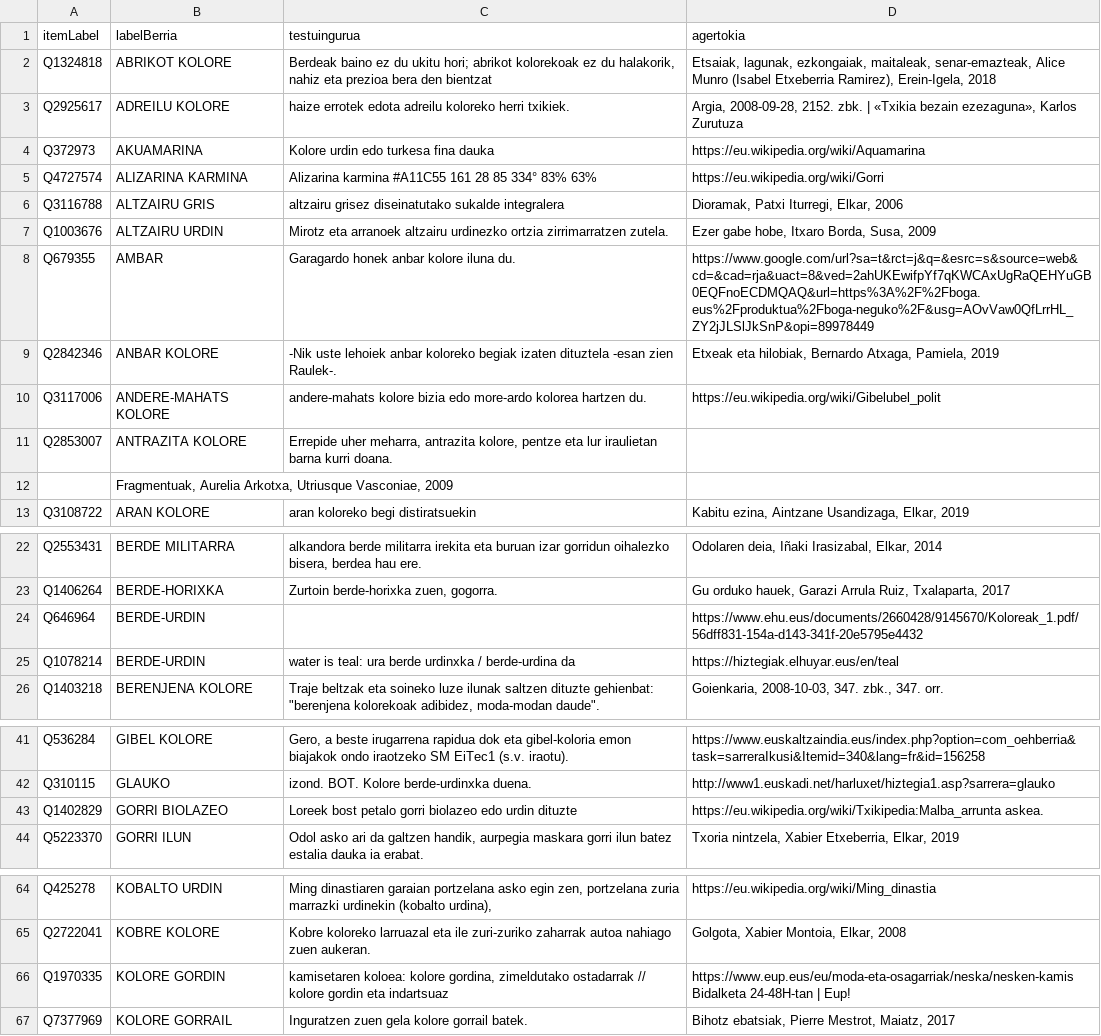
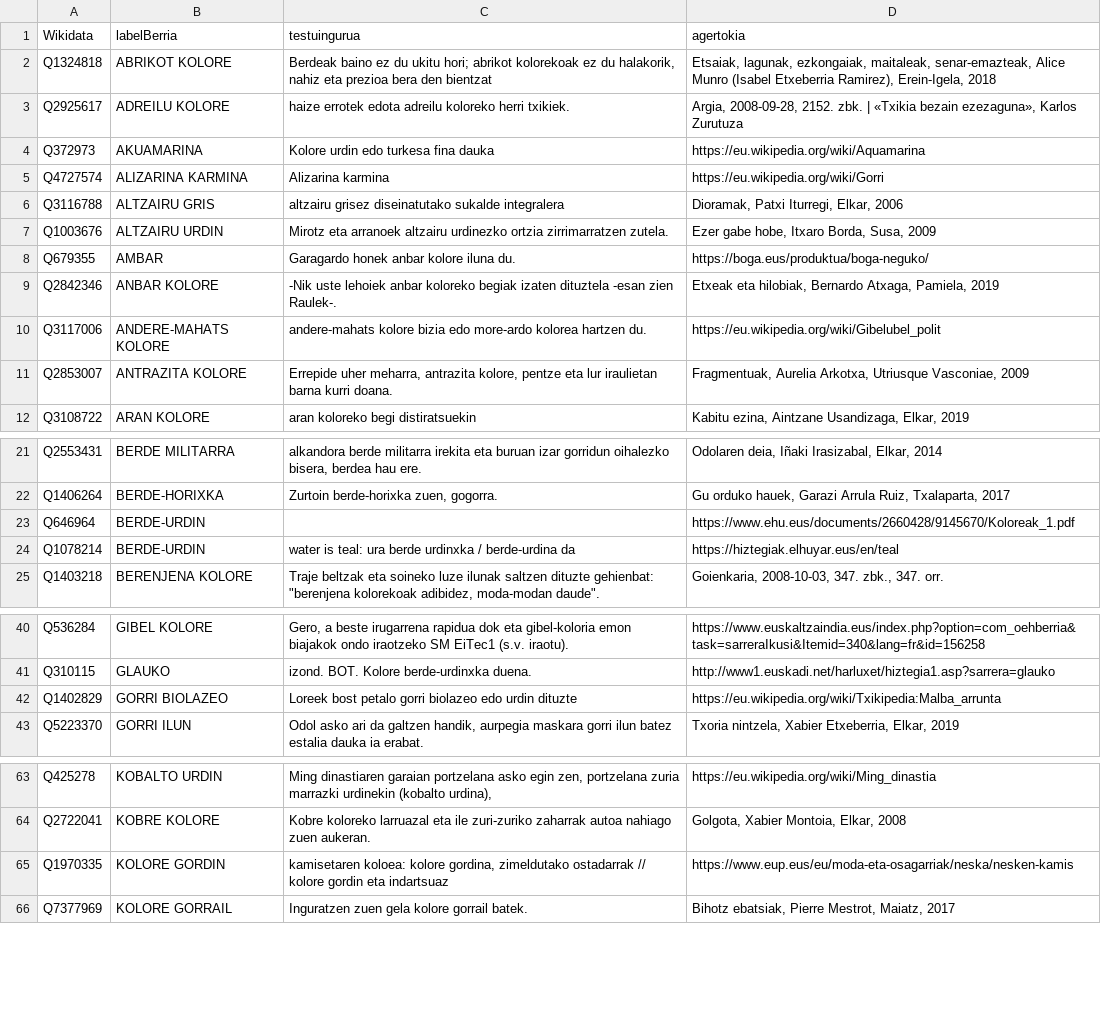
Before and after one commit to dlindem/wikibase, a TSV file: eusterm/koloreak/koloreak.tsv, drawn as a sheet; only a part is shown, gaps mark what is left out.

Commit message:
include koloreak

```diff
--- a/eusterm/koloreak/koloreak.tsv
+++ b/eusterm/koloreak/koloreak.tsv
@@ -1,2 +1,2 @@
-itemLabel	labelBerria	testuingurua	agertokia
+Wikidata	labelBerria	testuingurua	agertokia
 Q1324818	ABRIKOT KOLORE	Berdeak baino ez du ukitu hori; abrikot kolorekoak ez du halakorik, nahiz eta prezioa bera den bientzat	Etsaiak, lagunak, ezkongaiak, maitaleak, senar-emazteak, Alice Munro (Isabel Etxeberria Ramirez), Erein-Igela, 2018
@@ -4,10 +4,9 @@ Q2925617	ADREILU KOLORE	haize errotek edota adreilu koloreko herri txikiek.	Argi
 Q372973 	AKUAMARINA	Kolore urdin edo turkesa fina dauka	https://eu.wikipedia.org/wiki/Aquamarina
-Q4727574	ALIZARINA KARMINA	"Alizarina karmina 	#A11C55	161	28	85	334°	83%	63%"	https://eu.wikipedia.org/wiki/Gorri
+Q4727574	ALIZARINA KARMINA	Alizarina karmina	https://eu.wikipedia.org/wiki/Gorri
 Q3116788	ALTZAIRU GRIS	 altzairu grisez diseinatutako sukalde integralera	Dioramak, Patxi Iturregi, Elkar, 2006
 Q1003676	ALTZAIRU URDIN	Mirotz eta arranoek altzairu urdinezko ortzia zirrimarratzen zutela.	Ezer gabe hobe, Itxaro Borda, Susa, 2009
-Q679355	AMBAR	Garagardo honek anbar kolore iluna du.	https://www.google.com/url?sa=t&rct=j&q=&esrc=s&source=web&cd=&cad=rja&uact=8&ved=2ahUKEwifpYf7qKWCAxUgRaQEHYuGB0EQFnoECDMQAQ&url=https%3A%2F%2Fboga.eus%2Fproduktua%2Fboga-neguko%2F&usg=AOvVaw0QfLrrHL_ZY2jJLSlJkSnP&opi=89978449
+Q679355	AMBAR	Garagardo honek anbar kolore iluna du.	https://boga.eus/produktua/boga-neguko/
 Q2842346	ANBAR KOLORE	-Nik uste lehoiek anbar koloreko begiak izaten dituztela -esan zien Raulek-.	Etxeak eta hilobiak, Bernardo Atxaga, Pamiela, 2019
 Q3117006	ANDERE-MAHATS KOLORE	andere-mahats kolore bizia edo more-ardo kolorea hartzen du.	https://eu.wikipedia.org/wiki/Gibelubel_polit
-Q2853007	ANTRAZITA KOLORE	Errepide uher meharra, antrazita kolore, pentze eta lur iraulietan barna kurri doana.
-	Fragmentuak, Aurelia Arkotxa, Utriusque Vasconiae, 2009
+Q2853007	ANTRAZITA KOLORE	Errepide uher meharra, antrazita kolore, pentze eta lur iraulietan barna kurri doana.	Fragmentuak, Aurelia Arkotxa, Utriusque Vasconiae, 2009
 Q3108722	ARAN KOLORE	aran koloreko begi distiratsuekin	Kabitu ezina, Aintzane Usandizaga, Elkar, 2019
@@ -23,3 +22,3 @@ Q2553431	BERDE MILITARRA	alkandora berde militarra irekita eta buruan izar gorri
 Q1406264	BERDE-HORIXKA	Zurtoin berde-horixka zuen, gogorra.	Gu orduko hauek, Garazi Arrula Ruiz, Txalaparta, 2017
-Q646964	BERDE-URDIN		https://www.ehu.eus/documents/2660428/9145670/Koloreak_1.pdf/56dff831-154a-d143-341f-20e5795e4432
+Q646964	BERDE-URDIN		https://www.ehu.eus/documents/2660428/9145670/Koloreak_1.pdf
 Q1078214	BERDE-URDIN	water is teal: ura berde urdinxka / berde-urdina da	https://hiztegiak.elhuyar.eus/en/teal
@@ -42,3 +41,3 @@ Q536284 	GIBEL KOLORE	"Gero, a beste irugarrena rapidua dok eta gibel-koloria em
 Q310115	GLAUKO	izond. BOT. Kolore berde-urdinxka duena.	http://www1.euskadi.net/harluxet/hiztegia1.asp?sarrera=glauko
-Q1402829	GORRI BIOLAZEO	Loreek bost petalo gorri biolazeo edo urdin dituzte	https://eu.wikipedia.org/wiki/Txikipedia:Malba_arrunta askea.
+Q1402829	GORRI BIOLAZEO	Loreek bost petalo gorri biolazeo edo urdin dituzte	https://eu.wikipedia.org/wiki/Txikipedia:Malba_arrunta
 Q5223370	GORRI ILUN	Odol asko ari da galtzen handik, aurpegia maskara gorri ilun batez estalia dauka ia erabat.	Txoria nintzela, Xabier Etxeberria, Elkar, 2019
@@ -65,3 +64,3 @@ Q425278 	KOBALTO URDIN	Ming dinastiaren garaian portzelana asko egin zen, portze
 Q2722041	KOBRE KOLORE	Kobre koloreko larruazal eta ile zuri-zuriko zaharrak autoa nahiago zuen aukeran.	Golgota, Xabier Montoia, Elkar, 2008
-Q1970335	KOLORE GORDIN	kamisetaren koloea: kolore gordina, zimeldutako ostadarrak // kolore gordin eta indartsuaz	https://www.eup.eus/eu/moda-eta-osagarriak/neska/nesken-kamis Bidalketa 24-48H-tan | Eup!
+Q1970335	KOLORE GORDIN	kamisetaren koloea: kolore gordina, zimeldutako ostadarrak // kolore gordin eta indartsuaz	https://www.eup.eus/eu/moda-eta-osagarriak/neska/nesken-kamis
 Q7377969	KOLORE GORRAIL	Inguratzen zuen gela kolore gorrail batek.	Bihotz ebatsiak, Pierre Mestrot, Maiatz, 2017
```
Also changed, not shown: 1 other file.
